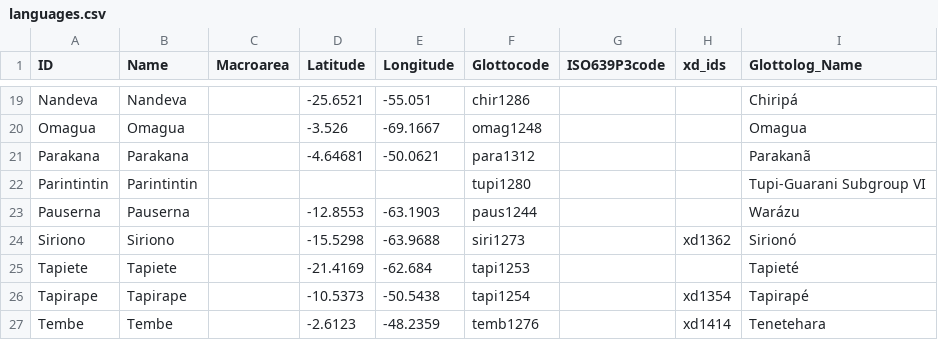
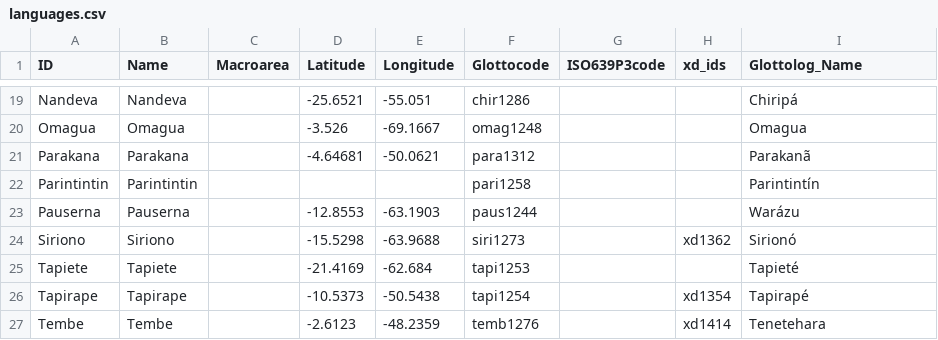
Before and after one commit to phlorest/michael_et_al2015, a CSV file: cldf/languages.csv, drawn as a sheet; only a part is shown, gaps mark what is left out.

```diff
--- a/cldf/languages.csv
+++ b/cldf/languages.csv
@@ -21,3 +21,3 @@ Omagua,Omagua,,-3.526,-69.1667,omag1248,,,Omagua
 Parakana,Parakana,,-4.64681,-50.0621,para1312,,,Parakanã
-Parintintin,Parintintin,,,,tupi1280,,,Tupi-Guarani Subgroup VI
+Parintintin,Parintintin,,,,pari1258,,,Parintintín
 Pauserna,Pauserna,,-12.8553,-63.1903,paus1244,,,Warázu
```
Also changed, not shown: etc/taxa.csv, 5 other files.
